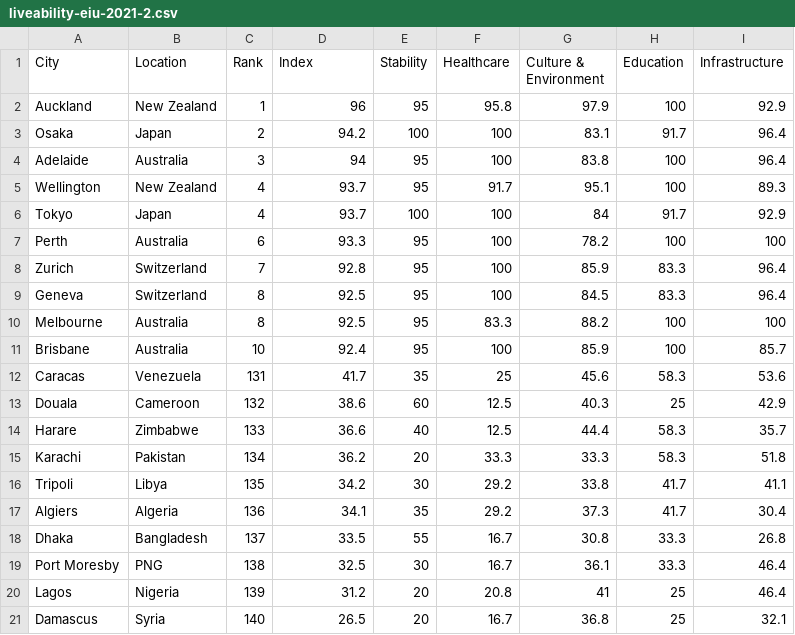
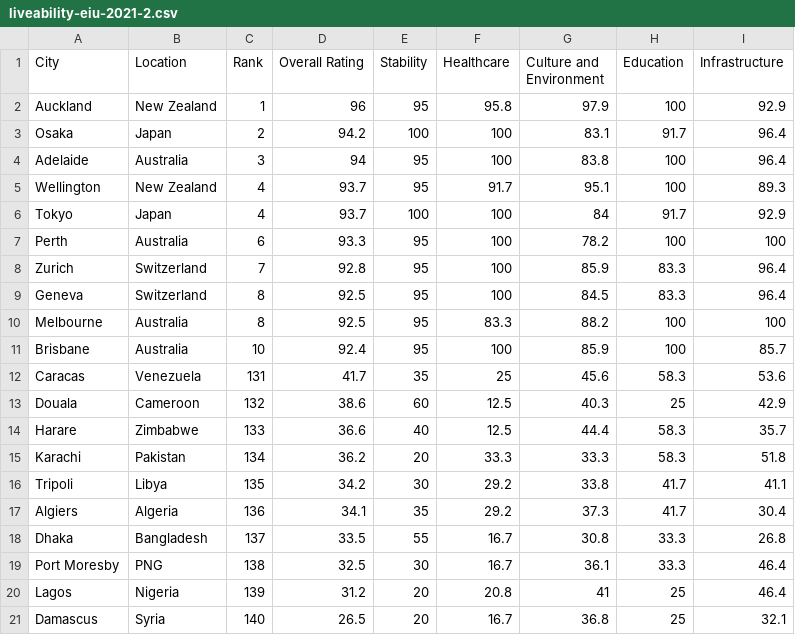
Before and after one commit to lukasthekid/liveability-ex, a CSV file: data/liveability-data/liveability-eiu-2021-2.csv, drawn as a sheet.

```diff
--- a/data/liveability-data/liveability-eiu-2021-2.csv
+++ b/data/liveability-data/liveability-eiu-2021-2.csv
@@ -1,2 +1,2 @@
-City,Location,Rank,Index,Stability,Healthcare,Culture & Environment,Education,Infrastructure
+City,Location,Rank,Overall Rating,Stability,Healthcare,Culture and Environment,Education,Infrastructure
 Auckland,New Zealand,1,96,95,95.8,97.9,100,92.9
```
Also changed, not shown: data/liveability-data/liveability-eiu-2015.csv.
